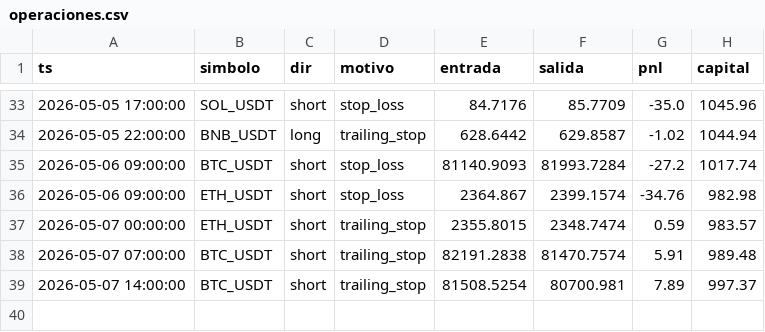
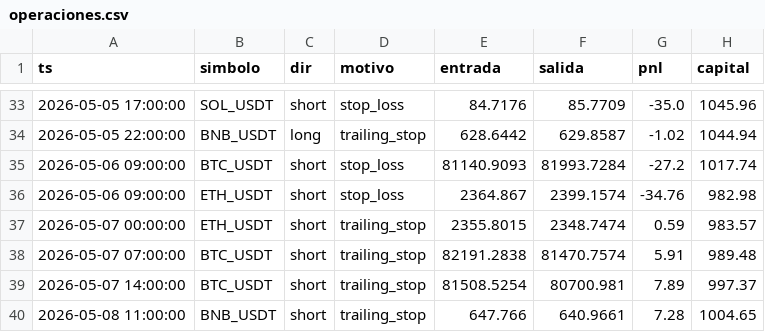
Before and after one commit to ccccarloswd/crypto-ai-bot, a CSV file: paper_trading/v14/operaciones.csv, drawn as a sheet; only a part is shown, gaps mark what is left out.

```diff
--- a/paper_trading/v14/operaciones.csv
+++ b/paper_trading/v14/operaciones.csv
@@ -39 +39,2 @@ ts,simbolo,dir,motivo,entrada,salida,pnl,capital
 2026-05-07 14:00:00,BTC_USDT,short,trailing_stop,81508.5254,80700.981,7.89,997.37
+2026-05-08 11:00:00,BNB_USDT,short,trailing_stop,647.766,640.9661,7.28,1004.65
```
Also changed, not shown: 5 other files.
